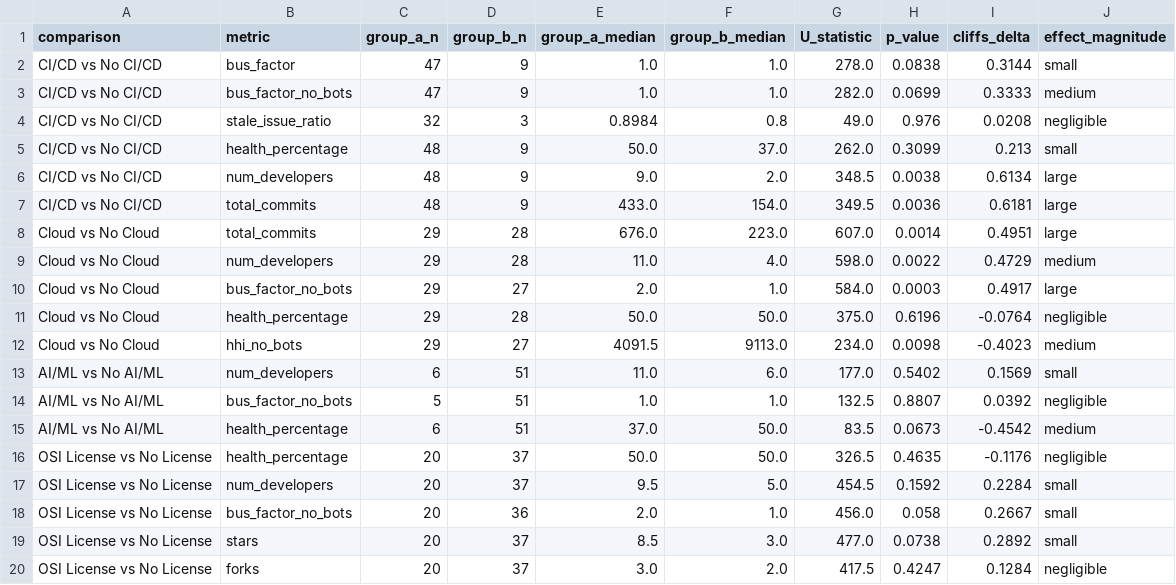
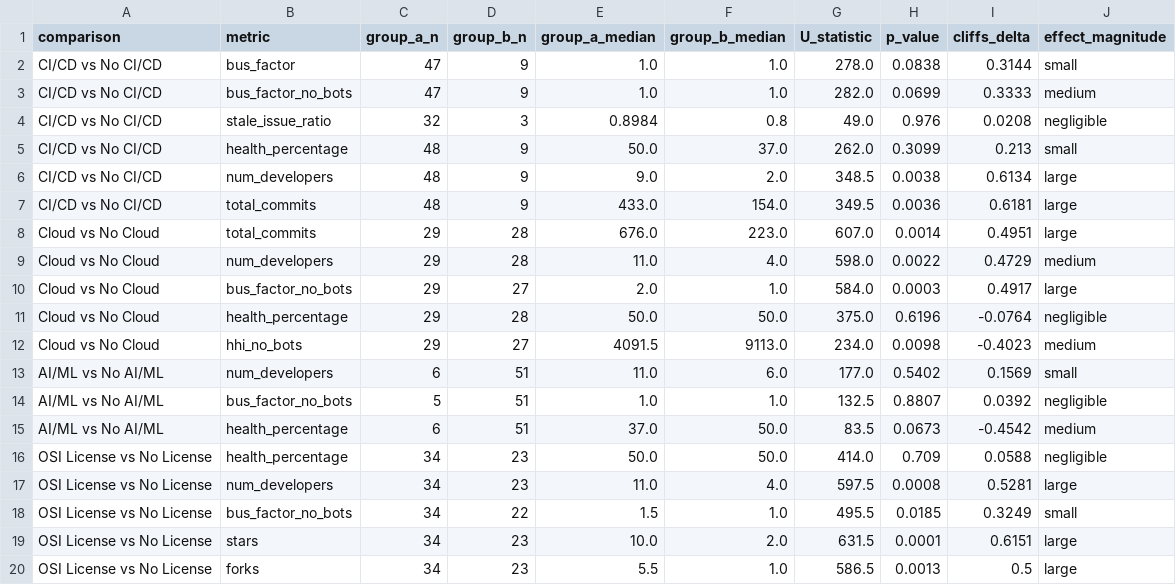
Before and after one commit to Japskua/civic-tech-git-crawler, a CSV file: datasets/2026_05/statistical_analysis/group_comparisons.csv, drawn as a sheet.

```diff
--- a/datasets/2026_05/statistical_analysis/group_comparisons.csv
+++ b/datasets/2026_05/statistical_analysis/group_comparisons.csv
@@ -15,6 +15,6 @@ AI/ML vs No AI/ML,bus_factor_no_bots,5,51,1.0,1.0,132.5,0.8807,0.0392,negligible
 AI/ML vs No AI/ML,health_percentage,6,51,37.0,50.0,83.5,0.0673,-0.4542,medium
-OSI License vs No License,health_percentage,20,37,50.0,50.0,326.5,0.4635,-0.1176,negligible
-OSI License vs No License,num_developers,20,37,9.5,5.0,454.5,0.1592,0.2284,small
-OSI License vs No License,bus_factor_no_bots,20,36,2.0,1.0,456.0,0.058,0.2667,small
-OSI License vs No License,stars,20,37,8.5,3.0,477.0,0.0738,0.2892,small
-OSI License vs No License,forks,20,37,3.0,2.0,417.5,0.4247,0.1284,negligible
+OSI License vs No License,health_percentage,34,23,50.0,50.0,414.0,0.709,0.0588,negligible
+OSI License vs No License,num_developers,34,23,11.0,4.0,597.5,0.0008,0.5281,large
+OSI License vs No License,bus_factor_no_bots,34,22,1.5,1.0,495.5,0.0185,0.3249,small
+OSI License vs No License,stars,34,23,10.0,2.0,631.5,0.0001,0.6151,large
+OSI License vs No License,forks,34,23,5.5,1.0,586.5,0.0013,0.5,large
```
Also changed, not shown: datasets/2026_05/statistical_analysis/correlation_pairs_fdr.csv, datasets/2026_05/statistical_analysis/dataset_summary.csv, 7 other files.
